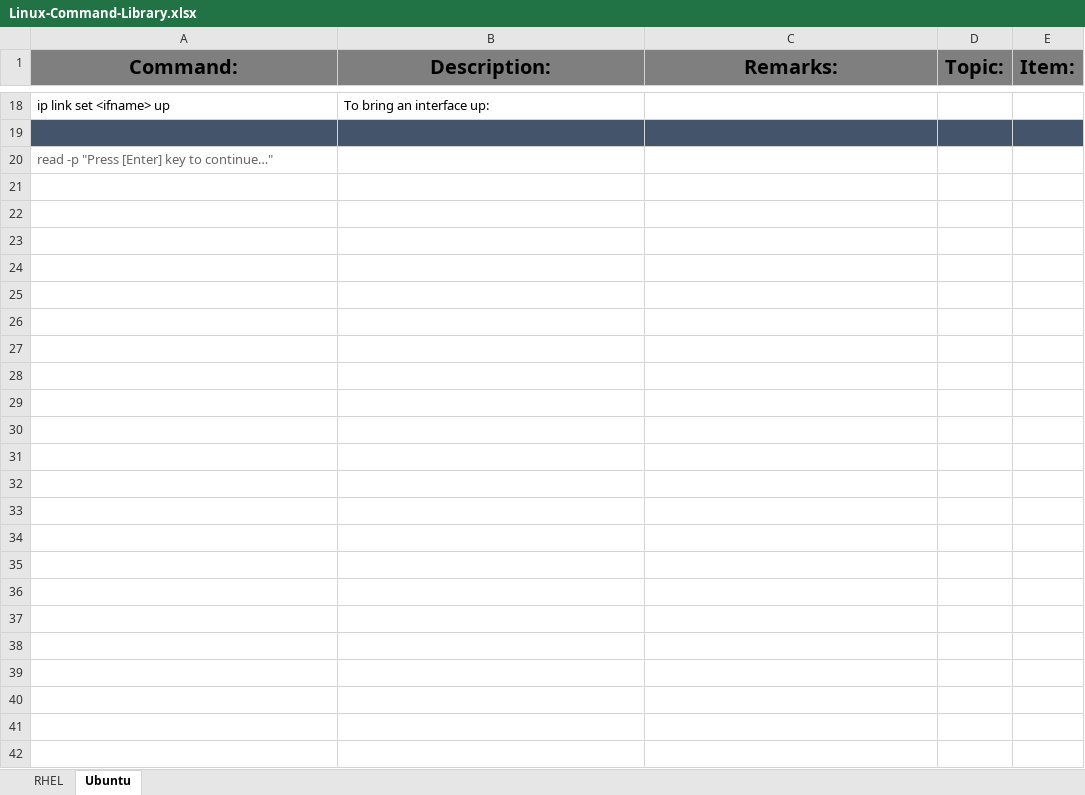
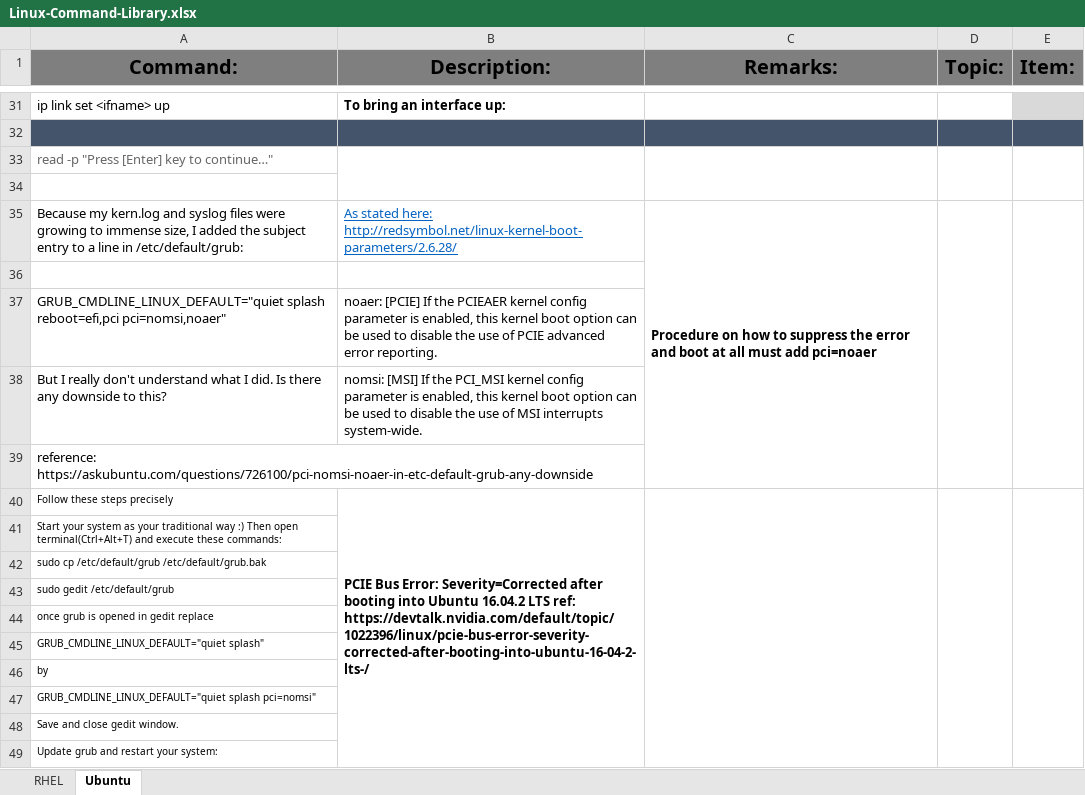
Before and after one commit to acduroy/technical_infos, an Excel workbook: Linux-Command-Library.xlsx, sheet Ubuntu, drawn as a sheet; only a part is shown, gaps mark what is left out; values as stored, in another font and other column widths than the file's, no borders; addresses are those after the commit; the diff covers the shown part only; the diff names each change by its address in the sheet, - before the commit and + after, or states it on an @@ line.

```diff
--- a/Linux-Command-Library.xlsx (sheet Ubuntu)
+++ b/Linux-Command-Library.xlsx (sheet Ubuntu)
-B31 bold: off
+B31 bold: on
+B33:B34 merged
+C33:C34 merged
+D33:D34 merged
+E33:E34 merged
+row 34: (empty)
+row 35: Because my kern.log and syslog files were growing to immense size, I added the subject entry to a line in /etc/default/grub: | As stated here: http://redsymbol.net/linux-kernel-boot-parameters/2.6.28/ | Procedure on how to suppress the error and boot at all must add pci=noaer
+row 36: (empty)
+row 37: GRUB_CMDLINE_LINUX_DEFAULT="quiet splash reboot=efi,pci pci=nomsi,noaer" | noaer: [PCIE] If the PCIEAER kernel config parameter is enabled, this kernel boot option can be used to disable the use of PCIE advanced error reporting.
+row 38: But I really don't understand what I did. Is there any downside to this? | nomsi: [MSI] If the PCI_MSI kernel config parameter is enabled, this kernel boot option can be used to disable the use of MSI interrupts system-wide.
+row 39: reference: https://askubuntu.com/questions/726100/pci-nomsi-noaer-in-etc-default-grub-any-downside
+row 40: Follow these steps precisely | PCIE Bus Error: Severity=Corrected after booting into Ubuntu 16.04.2 LTS ref: https://devtalk.nvidia.com/default/topic/1022396/linux/pcie-bus-error-severity-corrected-after-booting-into-ubuntu-16-04-2-lts-/
+row 41: Start your system as your traditional way :) Then open terminal(Ctrl+Alt+T) and execute these commands:
+row 42: sudo cp /etc/default/grub /etc/default/grub.bak
+row 43: sudo gedit /etc/default/grub
+row 44: once grub is opened in gedit replace
+row 45: GRUB_CMDLINE_LINUX_DEFAULT="quiet splash"
+row 46: by
+row 47: GRUB_CMDLINE_LINUX_DEFAULT="quiet splash pci=nomsi"
+row 48: Save and close gedit window.
+row 49: Update grub and restart your system:
```
Also changed, not shown: 56 added rows, 3 edited cells, cell formats and merged cells elsewhere in this sheet, sheet RHEL.
